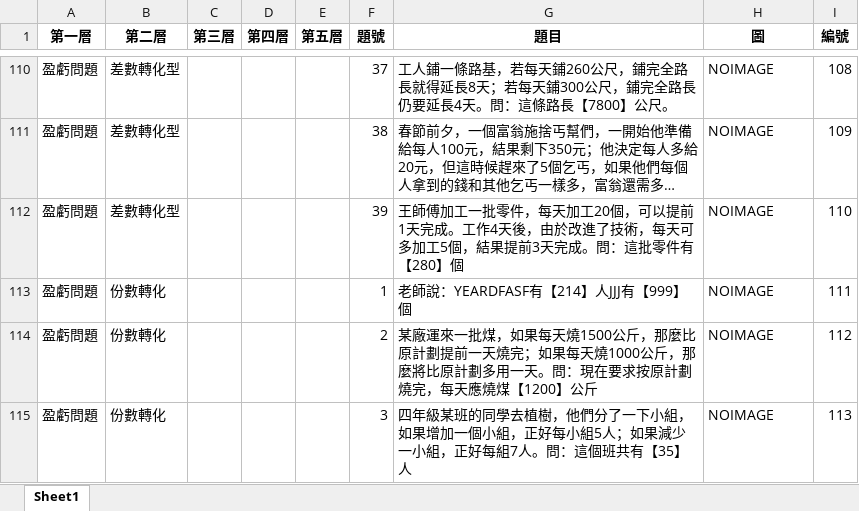
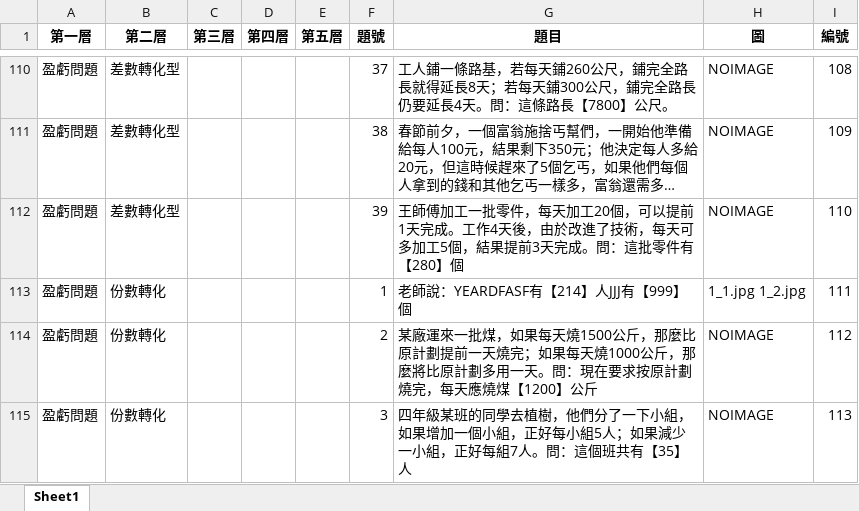
Before and after one commit to allen880612/Question-Database-System, an Excel workbook: database/盈虧問題v3.xlsx, sheet Sheet1, drawn as a sheet; only a part is shown, gaps mark what is left out; long unchanged cells end in …; values as stored, in another font and other column widths than the file's, no borders; the diff names each change by its address in the sheet, - before the commit and + after, or states it on an @@ line.

```diff
--- a/database/盈虧問題v3.xlsx (sheet Sheet1)
+++ b/database/盈虧問題v3.xlsx (sheet Sheet1)
-H113 (圖): NOIMAGE
+H113 (圖): 1_1.jpg 1_2.jpg
```
Also changed, not shown: 50 other files.
